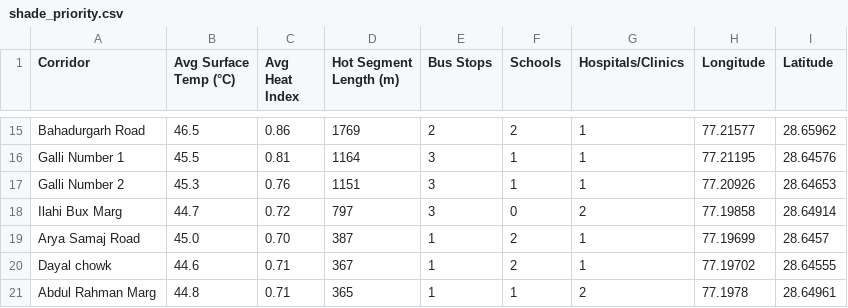
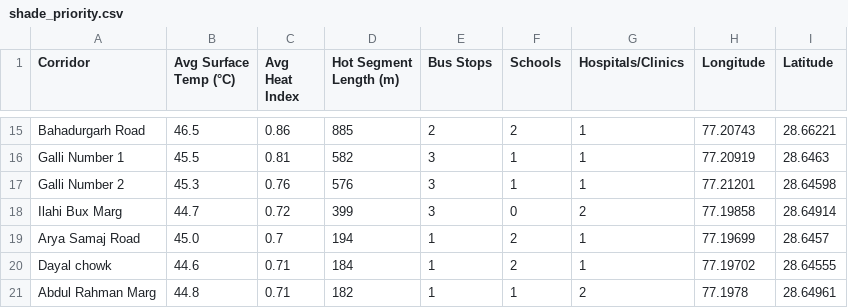
Before and after one commit to Kaltroniz/CoolWalk, a CSV file: frontend/data/shade_priority.csv, drawn as a sheet; only a part is shown, gaps mark what is left out; the diff covers the shown part only; the diff names each change by its address in the sheet, - before the commit and + after, or states it on an @@ line.

Commit message:
feat: round 5 accuracy fixes, physical street lengths, on-map legend, and reverse geocoding

```diff
--- a/frontend/data/shade_priority.csv
+++ b/frontend/data/shade_priority.csv
-D15 (Hot Segment Length (m)): 1769
+D15 (Hot Segment Length (m)): 885
-H15 (Longitude): 77.21577
+H15 (Longitude): 77.20743
-I15 (Latitude): 28.65962
+I15 (Latitude): 28.66221
-D16 (Hot Segment Length (m)): 1164
+D16 (Hot Segment Length (m)): 582
-H16 (Longitude): 77.21195
+H16 (Longitude): 77.20919
-I16 (Latitude): 28.64576
+I16 (Latitude): 28.6463
-D17 (Hot Segment Length (m)): 1151
+D17 (Hot Segment Length (m)): 576
-H17 (Longitude): 77.20926
+H17 (Longitude): 77.21201
-I17 (Latitude): 28.64653
+I17 (Latitude): 28.64598
-D18 (Hot Segment Length (m)): 797
+D18 (Hot Segment Length (m)): 399
-C19 (Avg Heat Index): 0.70
+C19 (Avg Heat Index): 0.7
-D19 (Hot Segment Length (m)): 387
+D19 (Hot Segment Length (m)): 194
-D20 (Hot Segment Length (m)): 367
+D20 (Hot Segment Length (m)): 184
-D21 (Hot Segment Length (m)): 365
+D21 (Hot Segment Length (m)): 182
```
Also changed, not shown: 30 edited cells elsewhere in this file, 24 other files.
